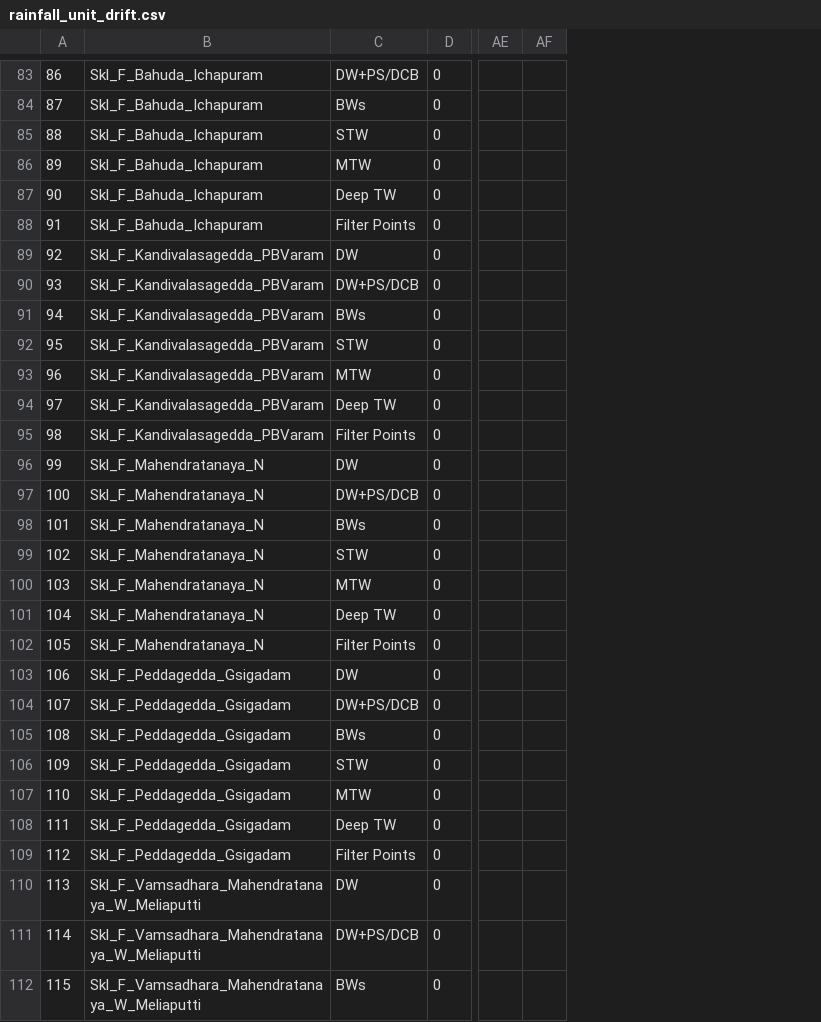
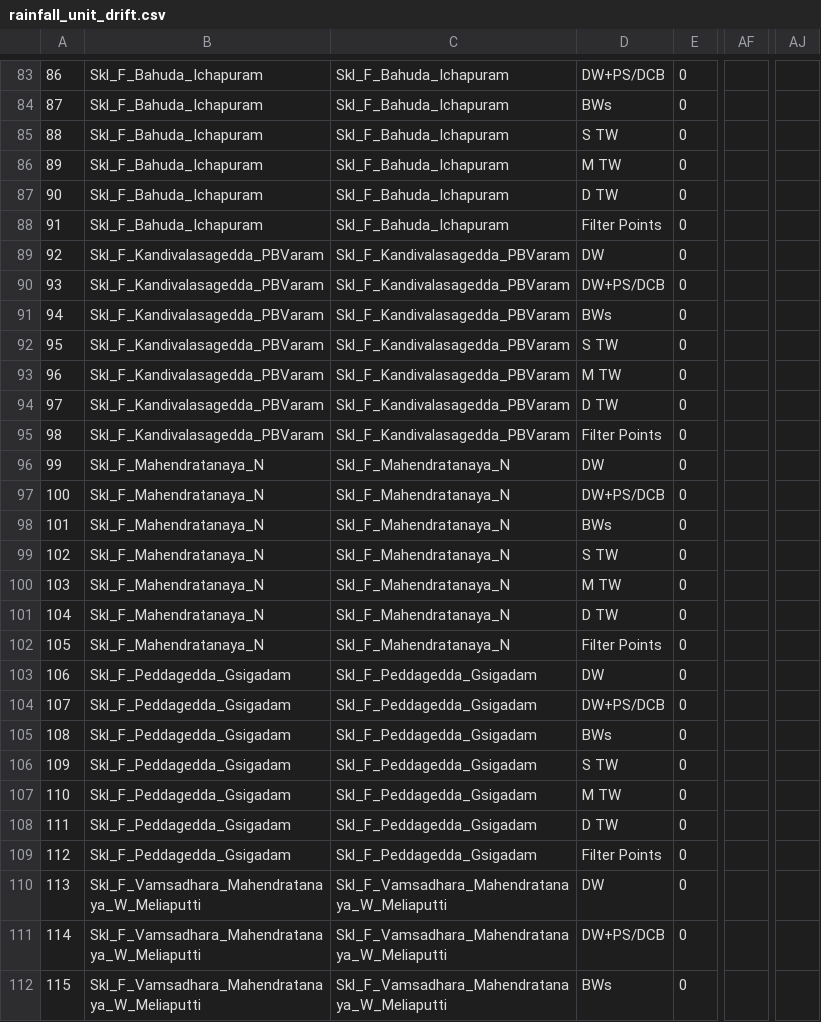
Before and after one commit to ankitkrsahu94/GEC, a CSV file: data_files_used/Srikakulam/rainfall_unit_drift.csv, drawn as a sheet; only a part is shown, gaps mark what is left out; removed rows and columns are numbered as before the commit, all else as after; the diff covers the shown part only; the diff names each change by its address in the sheet, - before the commit and + after, or states it on an @@ line.

```diff
--- a/data_files_used/Srikakulam/rainfall_unit_drift.csv
+++ b/data_files_used/Srikakulam/rainfall_unit_drift.csv
+column C, rows 83-112: Skl_F_Bahuda_Ichapuram | Skl_F_Bahuda_Ichapuram | Skl_F_Bahuda_Ichapuram | Skl_F_Bahuda_Ichapuram | Skl_F_Bahuda_Ichapuram | Skl_F_Bahuda_Ichapuram | Skl_F_Kandivalasagedda_PBVaram | Skl_F_Kandivalasagedda_PBVaram | Skl_F_Kandivalasagedda_PBVaram | Skl_F_Kandivalasagedda_PBVaram | Skl_F_Kandivalasagedda_PBVaram | Skl_F_Kandivalasagedda_PBVaram | Skl_F_Kandivalasagedda_PBVaram | Skl_F_Mahendratanaya_N | Skl_F_Mahendratanaya_N | Skl_F_Mahendratanaya_N | Skl_F_Mahendratanaya_N | Skl_F_Mahendratanaya_N | Skl_F_Mahendratanaya_N | Skl_F_Mahendratanaya_N | Skl_F_Peddagedda_Gsigadam | Skl_F_Peddagedda_Gsigadam | Skl_F_Peddagedda_Gsigadam | Skl_F_Peddagedda_Gsigadam | Skl_F_Peddagedda_Gsigadam | Skl_F_Peddagedda_Gsigadam | Skl_F_Peddagedda_Gsigadam | Skl_F_Vamsadhara_Mahendratanaya_W_Meliaputti | Skl_F_Vamsadhara_Mahendratanaya_W_Meliaputti | Skl_F_Vamsadhara_Mahendratanaya_W_Meliaputti
-column AF, empty
+column AJ, empty
-D85: STW
+D85: S TW
-D86: MTW
+D86: M TW
-D87: Deep TW
+D87: D TW
-D92: STW
+D92: S TW
-D93: MTW
+D93: M TW
-D94: Deep TW
+D94: D TW
-D99: STW
+D99: S TW
-D100: MTW
+D100: M TW
-D101: Deep TW
+D101: D TW
-D106: STW
+D106: S TW
-D107: MTW
+D107: M TW
-D108: Deep TW
+D108: D TW
```
Also changed, not shown: 6 edited cells elsewhere in this file, data_files_used/Anantapur/rainfall_unit_drift.csv, data_files_used/Karnool/bw_domestic.csv, 38 other files.
